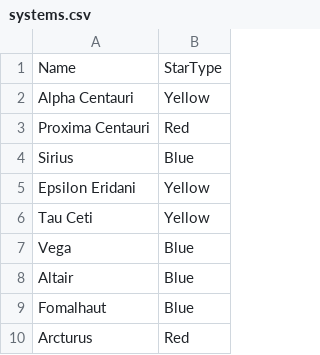
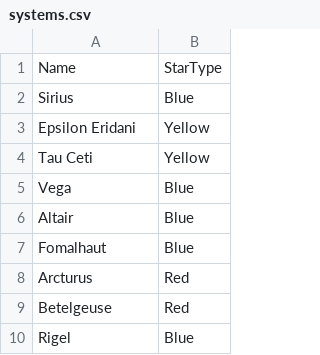
Before and after one commit to mikejcook/spacegame, a CSV file: SpaceGame/Assets/Resources/Data/systems.csv, drawn as a sheet; only a part is shown; the shorter side is filled out with more unchanged rows.

```diff
--- a/SpaceGame/Assets/Resources/Data/systems.csv
+++ b/SpaceGame/Assets/Resources/Data/systems.csv
@@ -1,4 +1,2 @@
 Name,StarType
-Alpha Centauri,Yellow
-Proxima Centauri,Red
 Sirius,Blue
```
Also changed, not shown: 4 other files.
